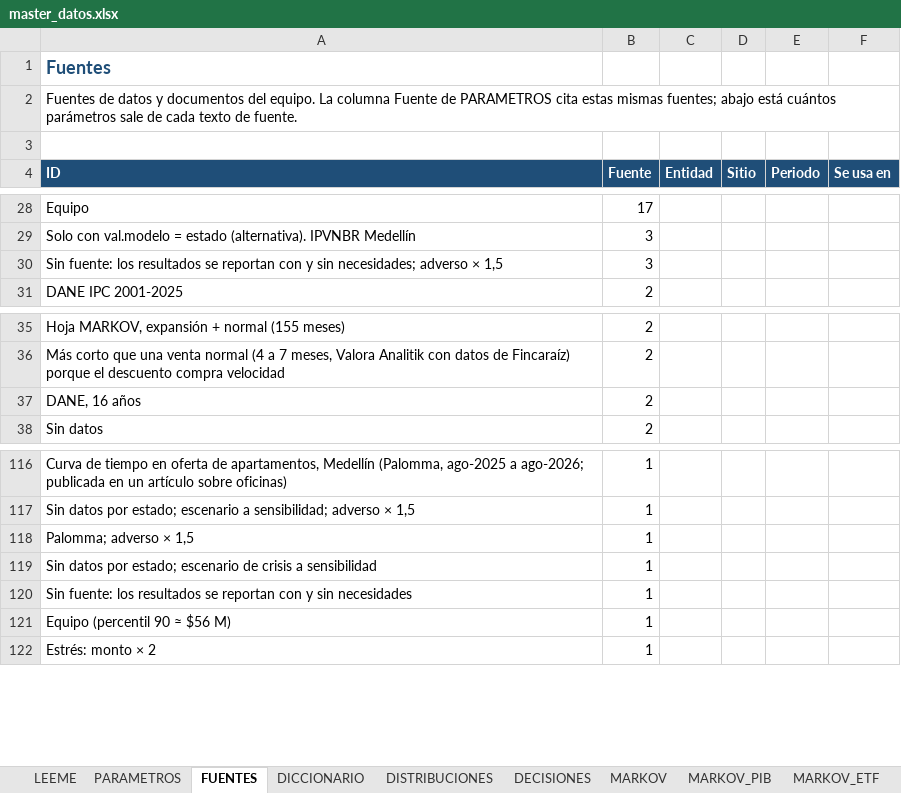
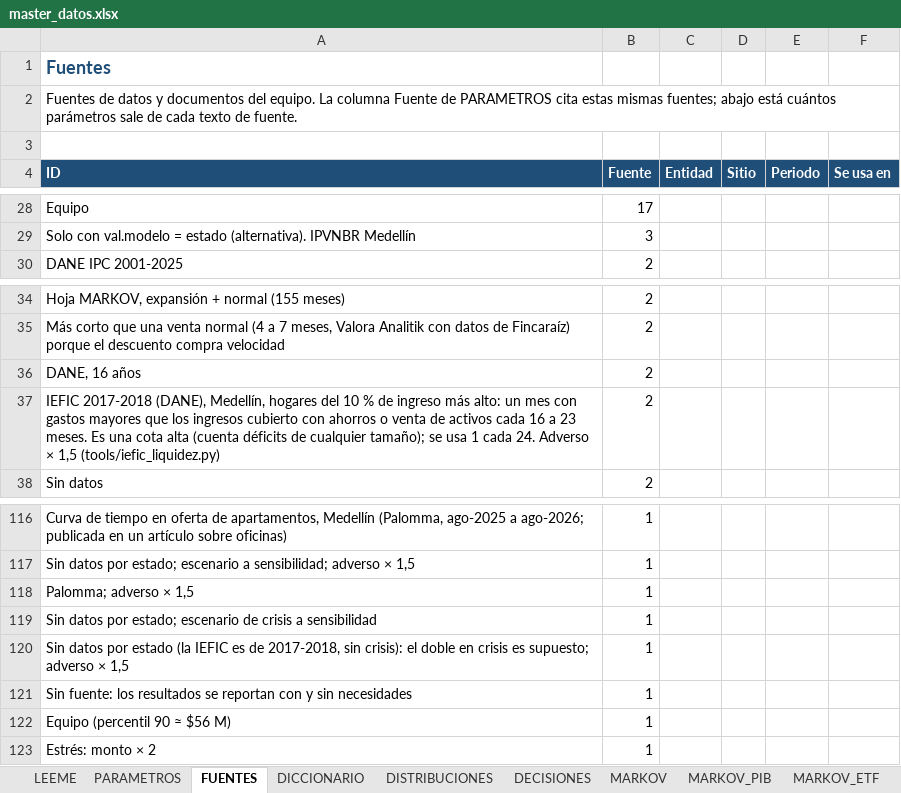
Before and after one commit to Samuek9/trabajo-final-simulacion, an Excel workbook: data/master_datos.xlsx, sheet FUENTES, drawn as a sheet; only a part is shown, gaps mark what is left out; values as stored, in another font and other column widths than the file's, no borders; removed rows and columns are numbered as before the commit, all else as after; the diff names each change by its address in the sheet, - before the commit and + after, or states it on an @@ line.

```diff
--- a/data/master_datos.xlsx (sheet FUENTES)
+++ b/data/master_datos.xlsx (sheet FUENTES)
-row 30: Sin fuente: los resultados se reportan con y sin necesidades; adverso × 1,5 | 3
+row 37: IEFIC 2017-2018 (DANE), Medellín, hogares del 10 % de ingreso más alto: un mes con gastos mayores que los ingresos cubierto con ahorros o venta de activos cada 16 a 23 meses. Es una cota alta (cuenta déficits de cualquier tamaño); se usa 1 cada 24. Adverso × 1,5 (tools/iefic_liquidez.py) | 2
+row 120: Sin datos por estado (la IEFIC es de 2017-2018, sin crisis): el doble en crisis es supuesto; adverso × 1,5 | 1
```
Also changed, not shown: sheet PARAMETROS, charts or pictures, 7 other files.
